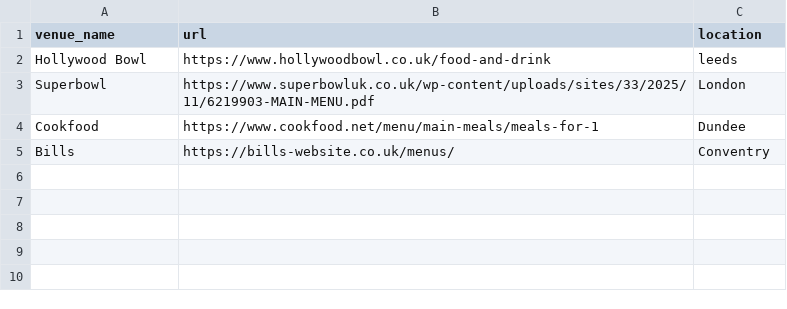
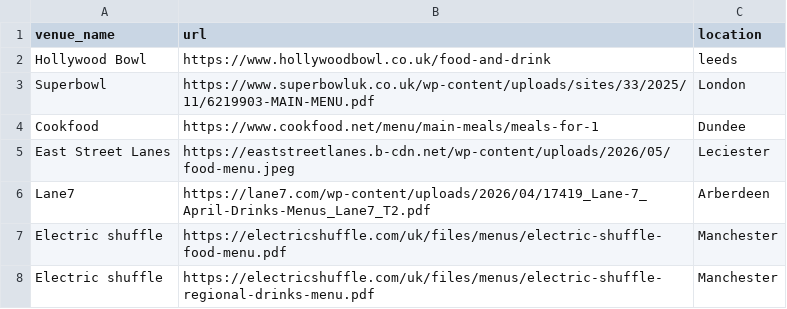
Before and after one commit to Milua00/Ih_pricing_scrapper, a CSV file: venues.csv, drawn as a sheet.

Commit message:
Updated venues

```diff
--- a/venues.csv
+++ b/venues.csv
@@ -4,2 +4,5 @@ Superbowl, https://www.superbowluk.co.uk/wp-content/uploads/sites/33/2025/11/621
 Cookfood, https://www.cookfood.net/menu/main-meals/meals-for-1 ,  Dundee
-Bills, https://bills-website.co.uk/menus/, Conventry
+East Street Lanes,https://eaststreetlanes.b-cdn.net/wp-content/uploads/2026/05/food-menu.jpeg,Leciester
+Lane7, https://lane7.com/wp-content/uploads/2026/04/17419_Lane-7_April-Drinks-Menus_Lane7_T2.pdf, Arberdeen
+Electric shuffle, https://electricshuffle.com/uk/files/menus/electric-shuffle-food-menu.pdf, Manchester
+Electric shuffle, https://electricshuffle.com/uk/files/menus/electric-shuffle-regional-drinks-menu.pdf, Manchester
```
Also changed, not shown: 1 other file.
